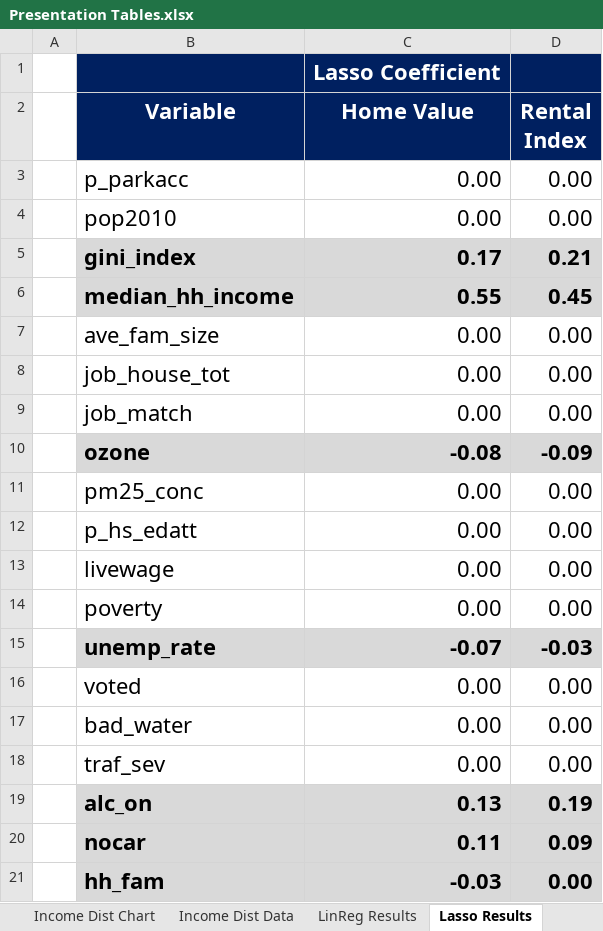
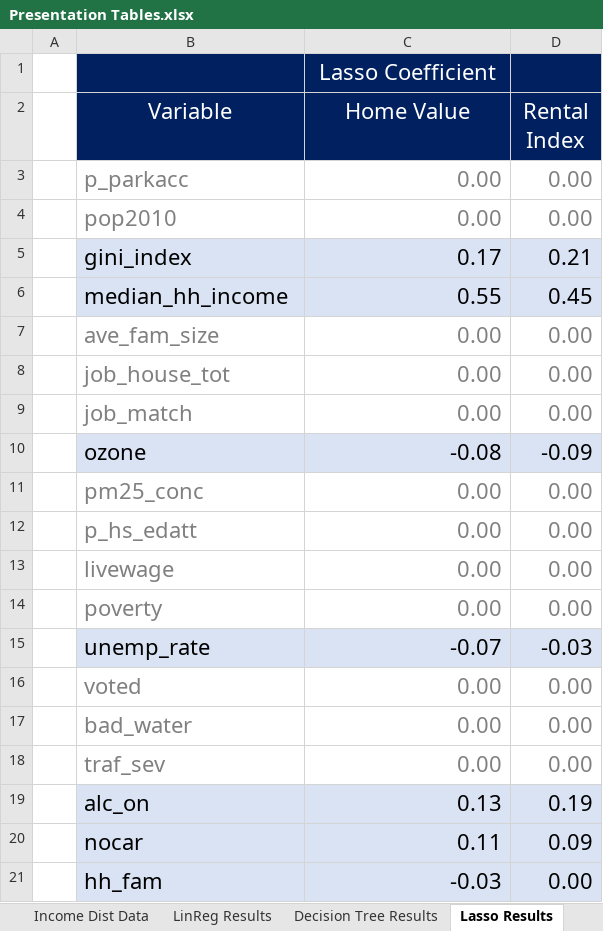
Before and after one commit to crsalviati/CA_Housing, an Excel workbook: Presentation Tables.xlsx, sheet Lasso Results, drawn as a sheet; values as stored, in another font and other column widths than the file's, no borders; the diff names each change by its address in the sheet, - before the commit and + after, or states it on an @@ line.

```diff
--- a/Presentation Tables.xlsx (sheet Lasso Results)
+++ b/Presentation Tables.xlsx (sheet Lasso Results)
+sheet tab: Decision Tree Results
-C1 bold: on
+C1 bold: off
-B2:D2 bold: on
+B2:D2 bold: off
-B3:D4 text colour: black
+B3:D4 text colour: #808080
@@ B5:D6 fill: #D9D9D9 → #DAE3F3, bold: on → off @@
-B7:D9 text colour: black
+B7:D9 text colour: #808080
@@ B10:D10 fill: #D9D9D9 → #DAE3F3, bold: on → off @@
-B11:D14 text colour: black
+B11:D14 text colour: #808080
@@ B15:D15 fill: #D9D9D9 → #DAE3F3, bold: on → off @@
-B16:D18 text colour: black
+B16:D18 text colour: #808080
@@ B19:D21 fill: #D9D9D9 → #DAE3F3, bold: on → off @@
```
Also changed, not shown: sheet LinReg Results, charts or pictures, Data Dictionary.xlsx, 11 other files.
